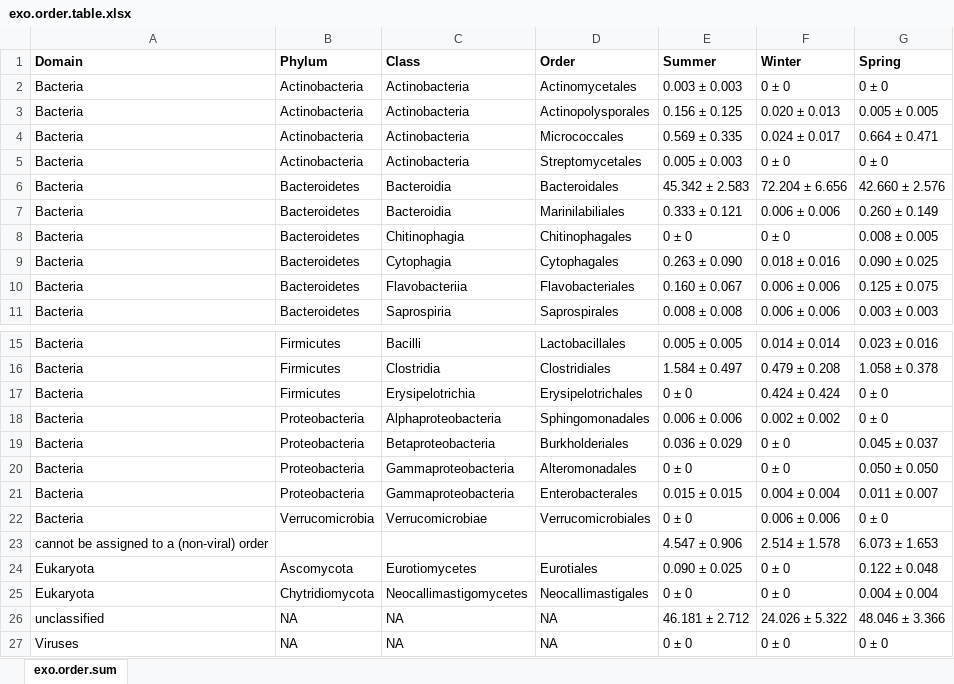
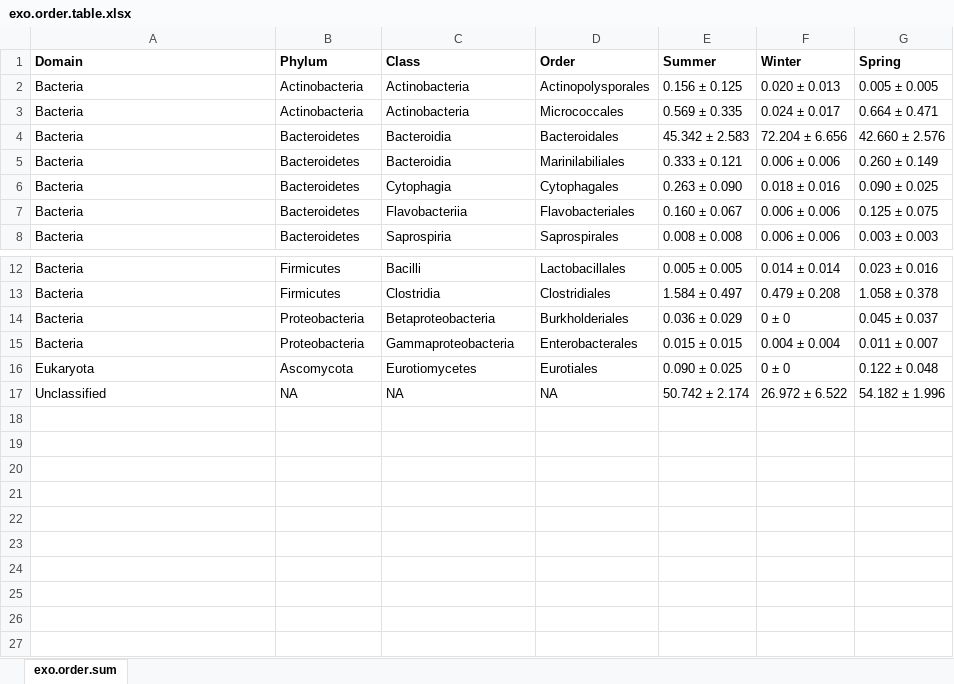
Before and after one commit to ednachiang/Inulin_CRDS, an Excel workbook: kaiju/tax_summarized/exo.order.table.xlsx, sheet exo.order.sum, drawn as a sheet; only a part is shown, gaps mark what is left out; values as stored, in another font and other column widths than the file's, no borders; removed rows and columns are numbered as before the commit, all else as after; the diff names each change by its address in the sheet, - before the commit and + after, or states it on an @@ line.

```diff
--- a/kaiju/tax_summarized/exo.order.table.xlsx (sheet exo.order.sum)
+++ b/kaiju/tax_summarized/exo.order.table.xlsx (sheet exo.order.sum)
-row 2: Bacteria | Actinobacteria | Actinobacteria | Actinomycetales | 0.003 ± 0.003 | 0 ± 0 | 0 ± 0
-row 5: Bacteria | Actinobacteria | Actinobacteria | Streptomycetales | 0.005 ± 0.003 | 0 ± 0 | 0 ± 0
-row 8: Bacteria | Bacteroidetes | Chitinophagia | Chitinophagales | 0 ± 0 | 0 ± 0 | 0.008 ± 0.005
-row 17: Bacteria | Firmicutes | Erysipelotrichia | Erysipelotrichales | 0 ± 0 | 0.424 ± 0.424 | 0 ± 0
-row 18: Bacteria | Proteobacteria | Alphaproteobacteria | Sphingomonadales | 0.006 ± 0.006 | 0.002 ± 0.002 | 0 ± 0
-row 20: Bacteria | Proteobacteria | Gammaproteobacteria | Alteromonadales | 0 ± 0 | 0 ± 0 | 0.050 ± 0.050
-row 22: Bacteria | Verrucomicrobia | Verrucomicrobiae | Verrucomicrobiales | 0 ± 0 | 0.006 ± 0.006 | 0 ± 0
-row 23: cannot be assigned to a (non-viral) order |  |  |  | 4.547 ± 0.906 | 2.514 ± 1.578 | 6.073 ± 1.653
-row 25: Eukaryota | Chytridiomycota | Neocallimastigomycetes | Neocallimastigales | 0 ± 0 | 0 ± 0 | 0.004 ± 0.004
-A17 (Domain): unclassified
+A17 (Domain): Unclassified
-E17 (Summer): 46.181 ± 2.712
+E17 (Summer): 50.742 ± 2.174
-F17 (Winter): 24.026 ± 5.322
+F17 (Winter): 26.972 ± 6.522
-G17 (Spring): 48.046 ± 3.366
+G17 (Spring): 54.182 ± 1.996
-row 27: Viruses | NA | NA | NA | 0 ± 0 | 0 ± 0 | 0 ± 0
```
Also changed, not shown: kaiju/tax_summarized/exo.class.table.xlsx, kaiju/tax_summarized/exo.family.table.xlsx, 16 other files.
